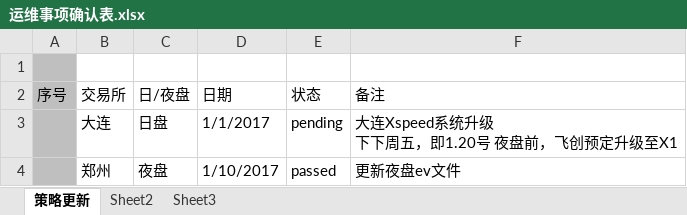
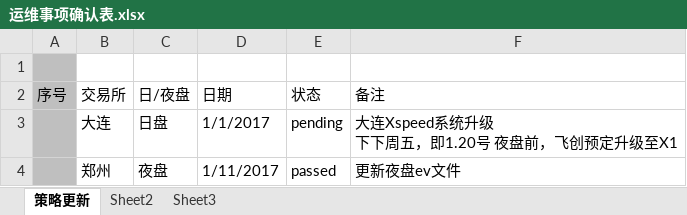
Before and after one commit to 19199883/MyDoc, an Excel workbook: ExplorerFund/operation/strategy_update/checklist/运维事项确认表.xlsx, sheet 策略更新, drawn as a sheet; values as stored, in another font and other column widths than the file's, no borders; table styles not drawn; the diff names each change by its address in the sheet, - before the commit and + after, or states it on an @@ line.

```diff
--- a/ExplorerFund/operation/strategy_update/checklist/运维事项确认表.xlsx (sheet 策略更新)
+++ b/ExplorerFund/operation/strategy_update/checklist/运维事项确认表.xlsx (sheet 策略更新)
-D4 (日期): 1/10/2017
+D4 (日期): 1/11/2017
```
Also changed, not shown: 44 other files.
